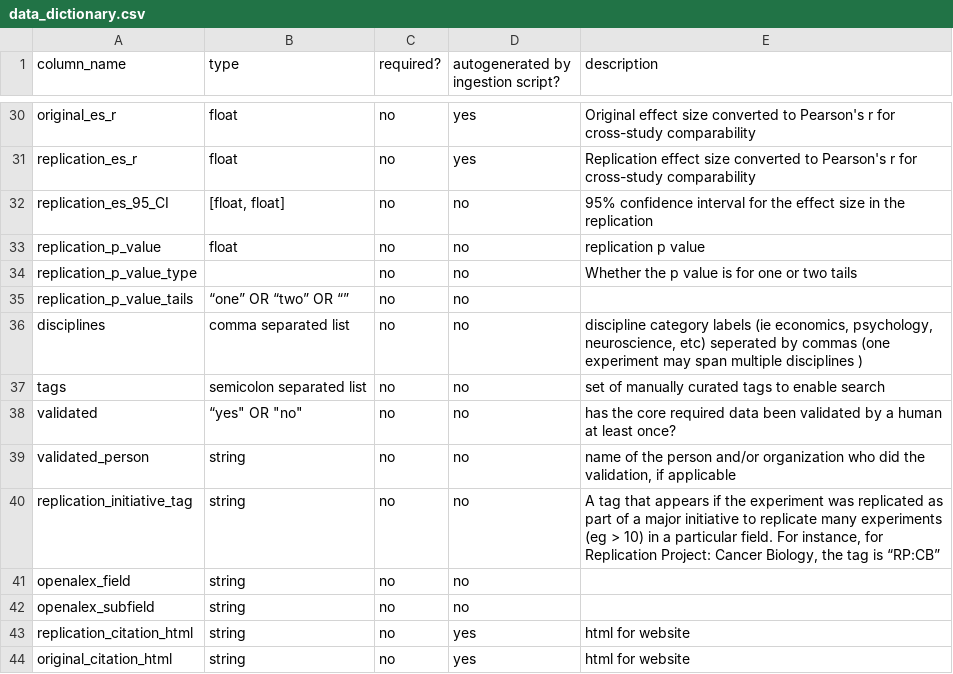
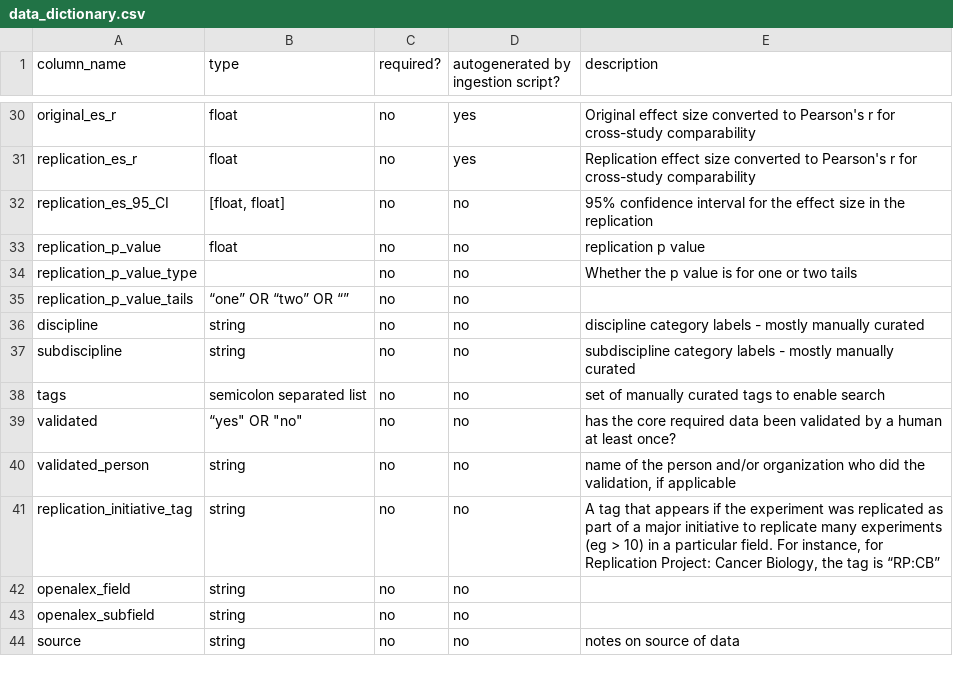
Before and after one commit to delton137/metascience-observatory, a CSV file: data/data_dictionary.csv, drawn as a sheet; only a part is shown, gaps mark what is left out.

```diff
--- a/data/data_dictionary.csv
+++ b/data/data_dictionary.csv
@@ -35,3 +35,4 @@ replication_p_value_type,,no,no,Whether the p value is for one or two tails
 replication_p_value_tails,“one” OR “two” OR “”,no,no,
-disciplines,comma separated list,no,no,"discipline category labels (ie economics, psychology, neuroscience, etc) seperated by commas (one experiment may span multiple disciplines )"
+discipline,string,no,no,discipline category labels - mostly manually curated
+subdiscipline,string,no,no,subdiscipline category labels - mostly manually curated
 tags,semicolon separated list,no,no,set of manually curated tags to enable search
@@ -42,3 +43,2 @@ openalex_field,string,no,no,
 openalex_subfield,string,no,no,
-replication_citation_html,string,no,yes,html for website
-original_citation_html,string,no,yes,html for website
+source,string,no,no,notes on source of data
```
Also changed, not shown: 30 other files.
